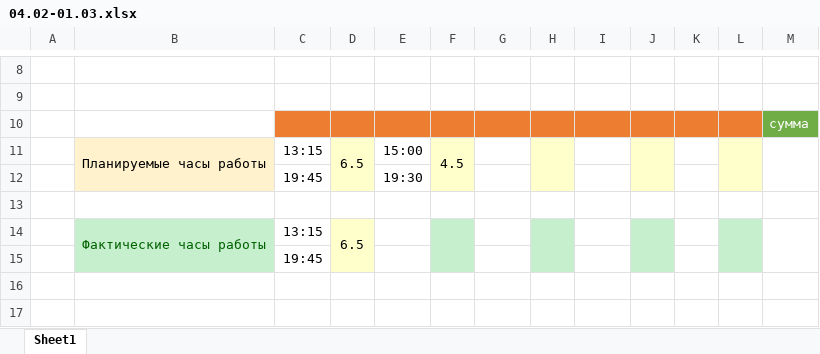
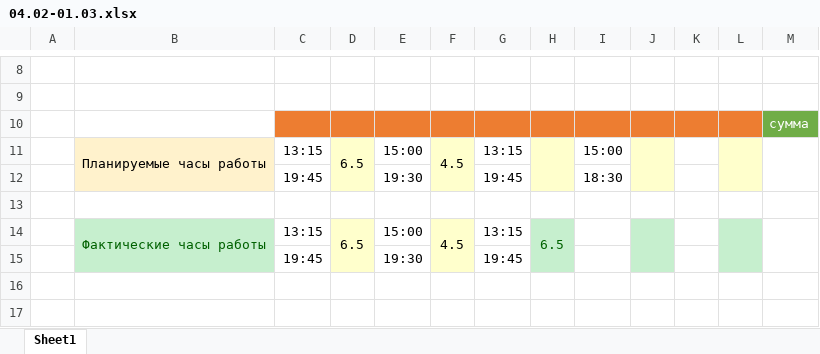
Before and after one commit to oskarton/anna_sharuntsova, an Excel workbook: 04.02-01.03.xlsx, sheet Sheet1, drawn as a sheet; only a part is shown, gaps mark what is left out; values as stored, in another font and other column widths than the file's, no borders; removed rows and columns are numbered as before the commit, all else as after; the diff names each change by its address in the sheet, - before the commit and + after, or states it on an @@ line.

Commit message:
update

```diff
--- a/04.02-01.03.xlsx (sheet Sheet1)
+++ b/04.02-01.03.xlsx (sheet Sheet1)
-G11: (empty)
+G11: 13:15
-I11: (empty)
+I11: 15:00
-G12: (empty)
+G12: 19:45
-I12: (empty)
+I12: 18:30
-row 14:  | Фактические часы работы | 13:15 | 6.5
-row 15:  |  | 19:45
+row 14:  | Фактические часы работы | 13:15 | 6.5 | 15:00 | 4.5 | 13:15 | 6.5
+row 15:  |  | 19:45 |  | 19:30 |  | 19:45
```
